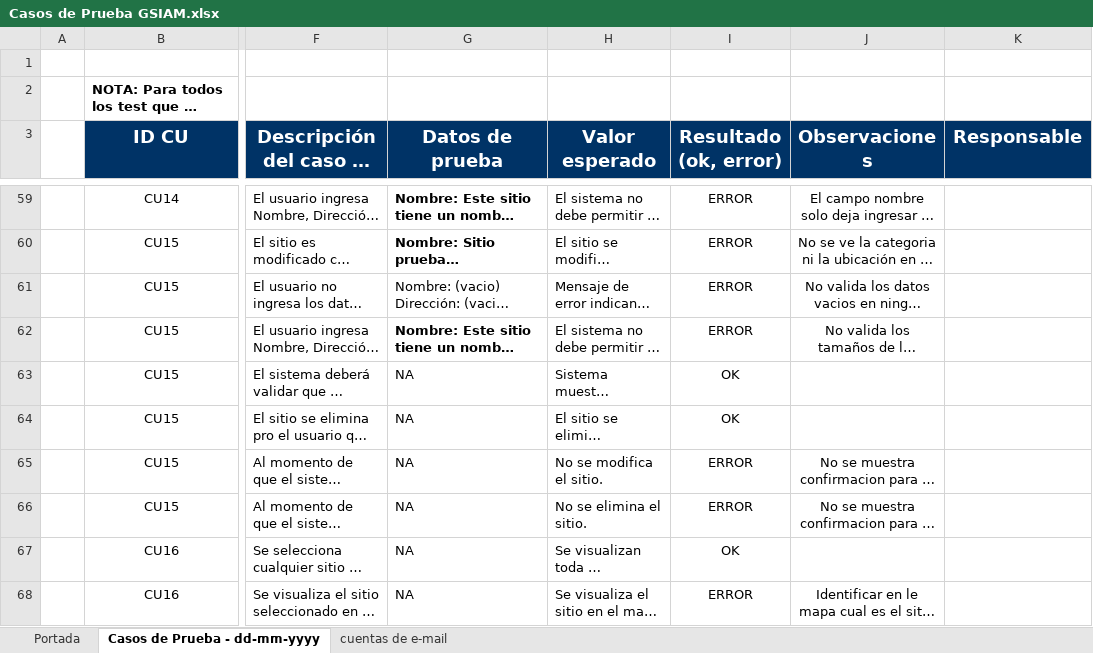
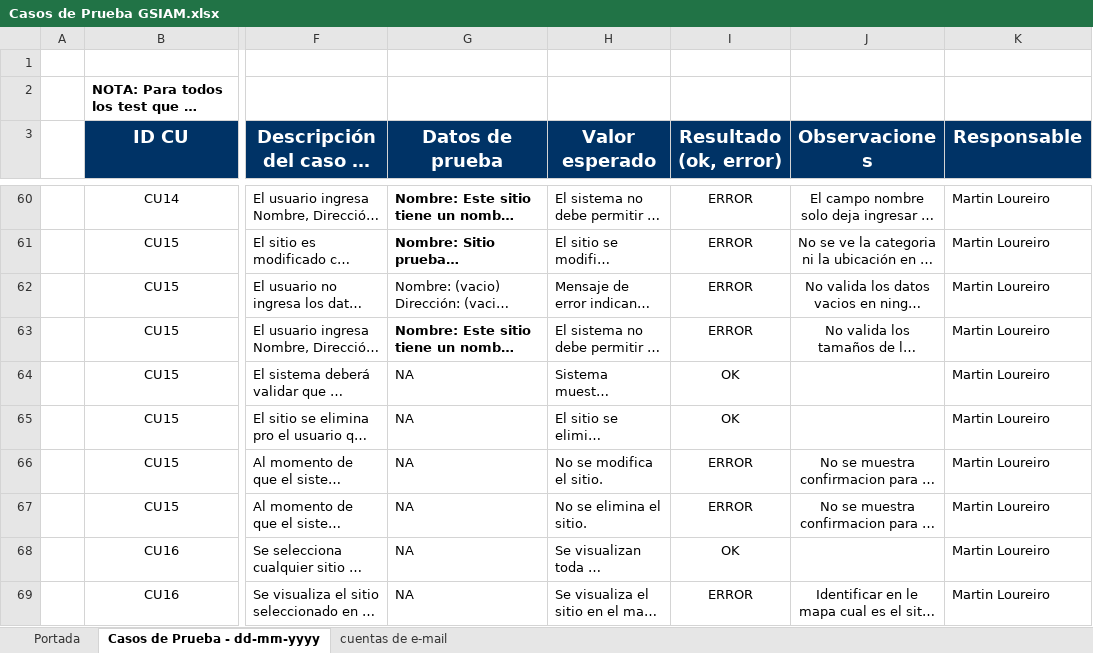
Before and after one commit to ceduardo2901/geolocalizacion-uas, an Excel workbook: doc/Casos de Prueba GSIAM.xlsx, sheet Casos de Prueba - dd-mm-yyyy, drawn as a sheet; only a part is shown, gaps mark what is left out; long unchanged cells end in …; values as stored, in another font and other column widths than the file's, no borders; addresses are those after the commit; the diff covers the shown part only; the diff names each change by its address in the sheet, - before the commit and + after, or states it on an @@ line.

```diff
--- a/doc/Casos de Prueba GSIAM.xlsx (sheet Casos de Prueba - dd-mm-yyyy)
+++ b/doc/Casos de Prueba GSIAM.xlsx (sheet Casos de Prueba - dd-mm-yyyy)
-K60:K69 (Responsable): (empty)
+K60:K69 (Responsable): Martin Loureiro
```
Also changed, not shown: 1 added row and 62 edited cells elsewhere in this sheet.
